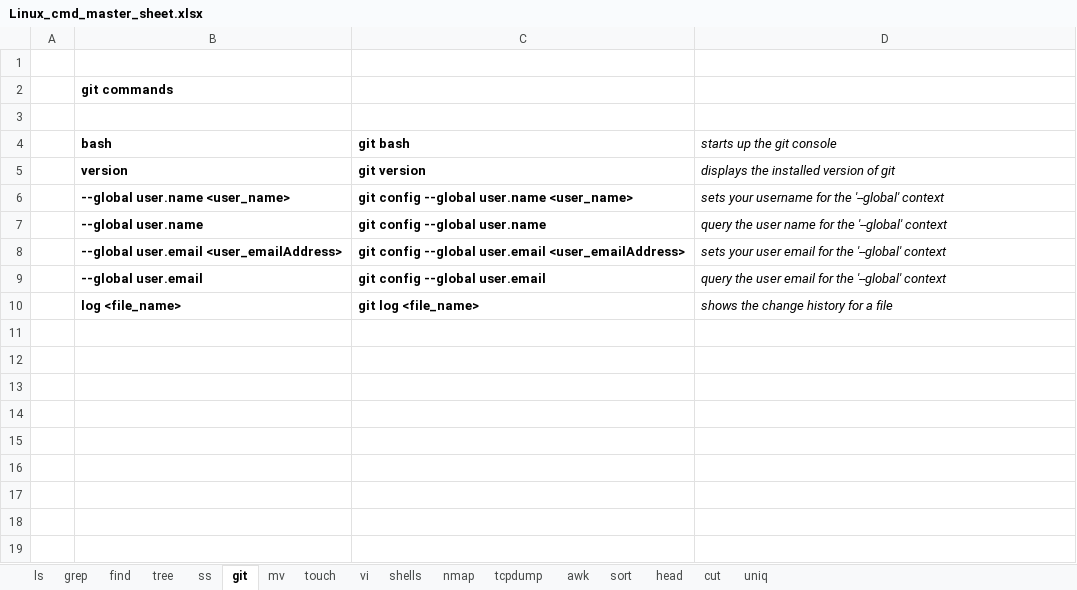
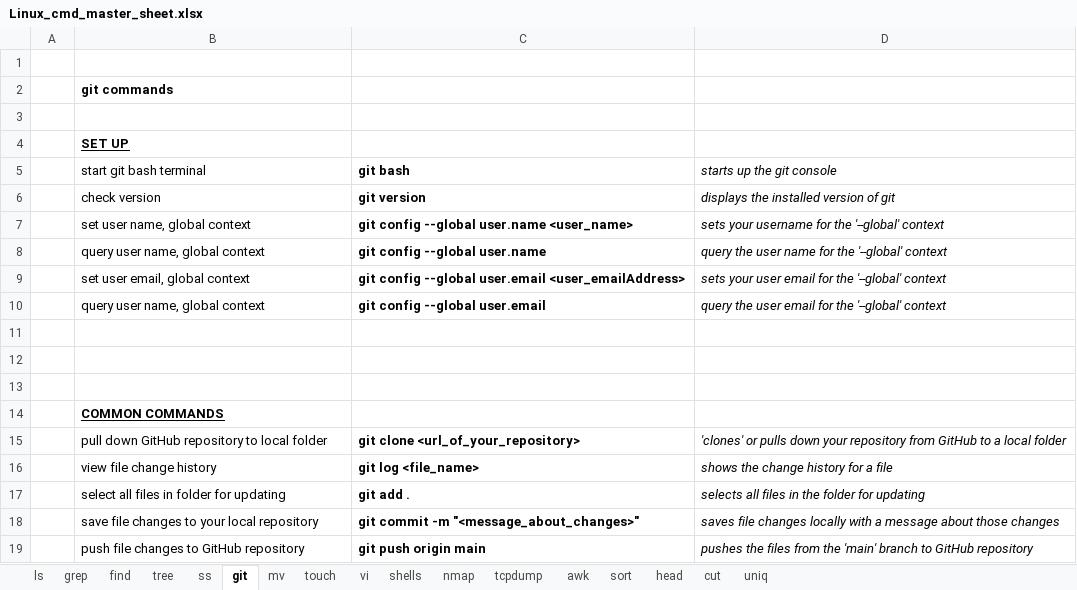
Before and after one commit to hoyle-timothy/Linux-cmds-cheat-sheet, an Excel workbook: Linux_cmd_master_sheet.xlsx, sheet git, drawn as a sheet; values as stored, in another font and other column widths than the file's, no borders; addresses are those after the commit; the diff names each change by its address in the sheet, - before the commit and + after, or states it on an @@ line.

Commit message:
fleshed out the git tab

```diff
--- a/Linux_cmd_master_sheet.xlsx (sheet git)
+++ b/Linux_cmd_master_sheet.xlsx (sheet git)
+row 4:  | SET UP
-B5: bash
+B5: start git bash terminal
-B5:B10 bold: on
+B5:B10 bold: off
-B6 (start git bash terminal): version
+B6 (start git bash terminal): check version
-B7 (start git bash terminal): --global user.name <user_name>
+B7 (start git bash terminal): set user name, global context
-B8 (start git bash terminal): --global user.name
+B8 (start git bash terminal): query user name, global context
-B9 (start git bash terminal): --global user.email <user_emailAddress>
+B9 (start git bash terminal): set user email, global context
-B10 (start git bash terminal): --global user.email
+B10 (start git bash terminal): query user name, global context
+row 11: (empty)
+row 12: (empty)
+row 13: (empty)
+row 14:  | COMMON COMMANDS
+row 15:  | pull down GitHub repository to local folder | git clone <url_of_your_repository> | 'clones' or pulls down your repository from GitHub to a local folder
-B16 (start git bash terminal): log <file_name>
+B16 (start git bash terminal): view file change history
-B16 bold: on
+B16 bold: off
+row 17:  | select all files in folder for updating | git add . | selects all files in the folder for updating
+row 18:  | save file changes to your local repository | git commit -m "<message_about_changes>" | saves file changes locally with a message about those changes
+row 19:  | push file changes to GitHub repository | git push origin main | pushes the files from the 'main' branch to GitHub repository
```
